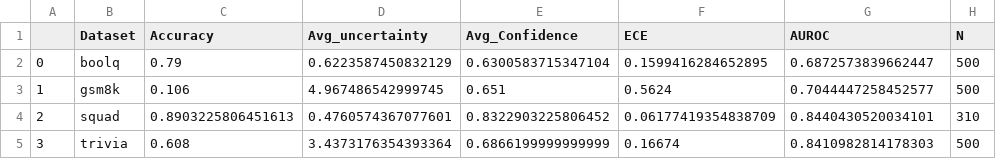
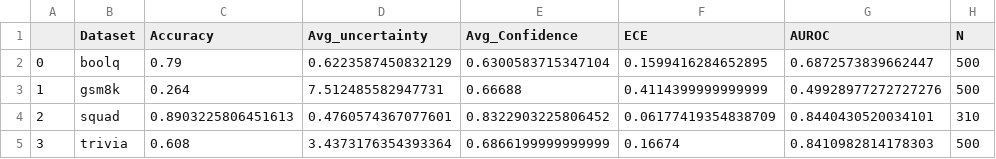
Before and after one commit to christian-hobelsberger/LLMUncertainty, a CSV file: tables/metrics/CoCoA/summary_cocoa_metrics_robust.csv, drawn as a sheet.

```diff
--- a/tables/metrics/CoCoA/summary_cocoa_metrics_robust.csv
+++ b/tables/metrics/CoCoA/summary_cocoa_metrics_robust.csv
@@ -2,3 +2,3 @@
 0,boolq,0.79,0.6223587450832129,0.6300583715347104,0.1599416284652895,0.6872573839662447,500
-1,gsm8k,0.106,4.967486542999745,0.651,0.5624,0.7044447258452577,500
+1,gsm8k,0.264,7.512485582947731,0.66688,0.4114399999999999,0.49928977272727276,500
 2,squad,0.8903225806451613,0.4760574367077601,0.8322903225806452,0.06177419354838709,0.8440430520034101,310
```
Also changed, not shown: 16 other files.
